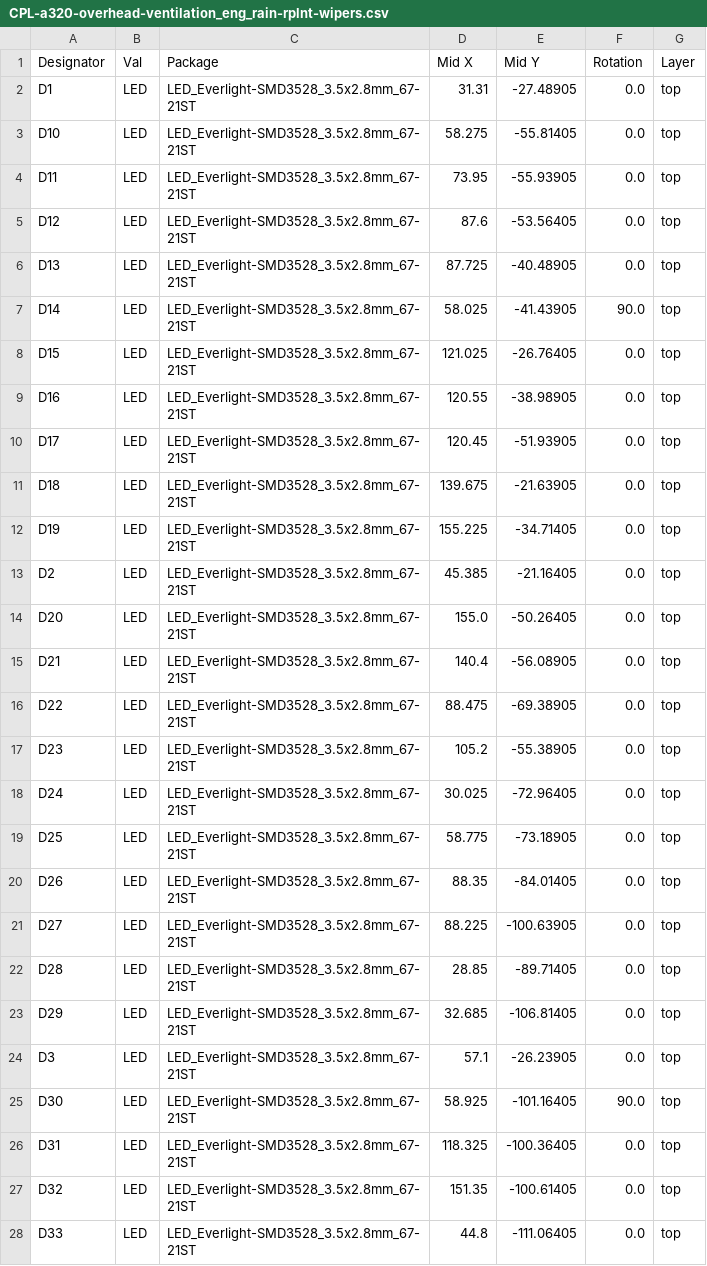
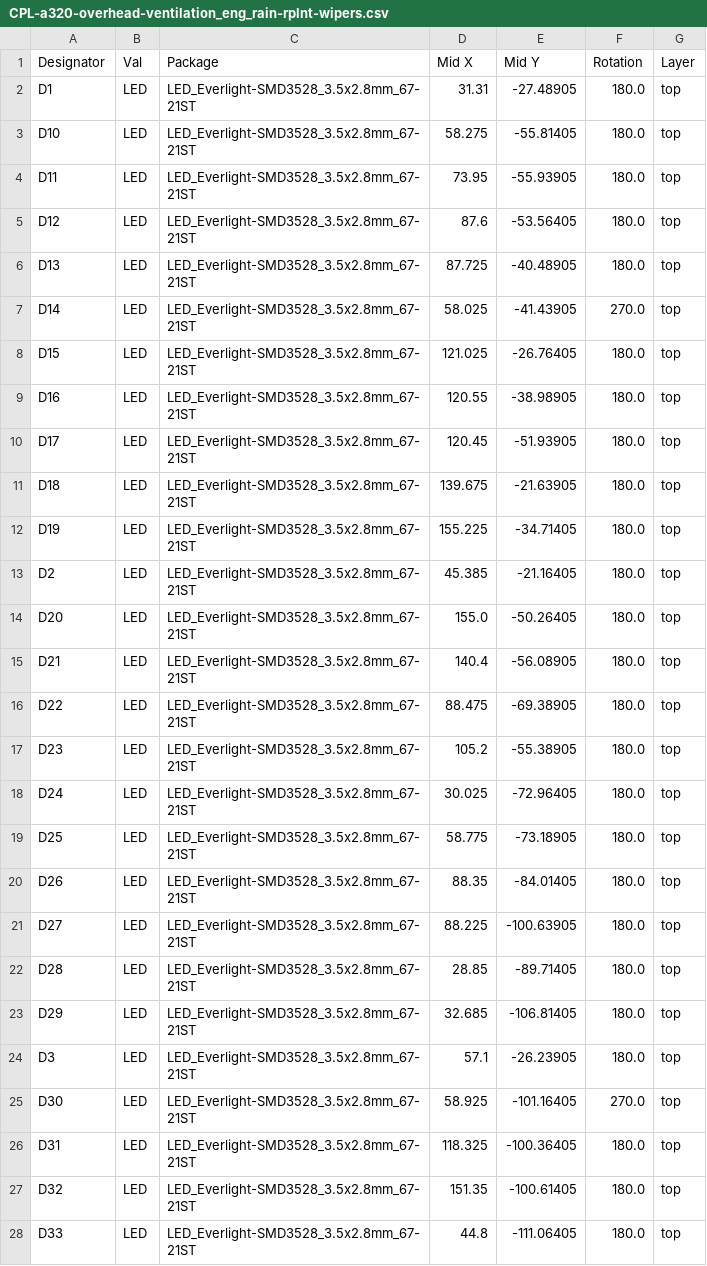
Before and after one commit to OpenA3XX/opena3xx-panel-design, a CSV file: overhead/right/ventilation_eng_rain-rplnt_wipers/electronics/jlcpcb/production_files/CPL-a320-overhead-ventilation_eng_rain-rplnt-wipers.csv, drawn as a sheet; only a part is shown; the diff covers the shown part only.

```diff
--- a/overhead/right/ventilation_eng_rain-rplnt_wipers/electronics/jlcpcb/production_files/CPL-a320-overhead-ventilation_eng_rain-rplnt-wipers.csv
+++ b/overhead/right/ventilation_eng_rain-rplnt_wipers/electronics/jlcpcb/production_files/CPL-a320-overhead-ventilation_eng_rain-rplnt-wipers.csv
@@ -1,28 +1,28 @@
 Designator,Val,Package,Mid X,Mid Y,Rotation,Layer
-D1,LED,LED_Everlight-SMD3528_3.5x2.8mm_67-21ST,31.31,-27.48905,0.0,top
-D10,LED,LED_Everlight-SMD3528_3.5x2.8mm_67-21ST,58.275,-55.81405,0.0,top
-D11,LED,LED_Everlight-SMD3528_3.5x2.8mm_67-21ST,73.95,-55.93905,0.0,top
-D12,LED,LED_Everlight-SMD3528_3.5x2.8mm_67-21ST,87.6,-53.56405,0.0,top
-D13,LED,LED_Everlight-SMD3528_3.5x2.8mm_67-21ST,87.725,-40.48905,0.0,top
-D14,LED,LED_Everlight-SMD3528_3.5x2.8mm_67-21ST,58.025,-41.43905,90.0,top
-D15,LED,LED_Everlight-SMD3528_3.5x2.8mm_67-21ST,121.025,-26.76405,0.0,top
-D16,LED,LED_Everlight-SMD3528_3.5x2.8mm_67-21ST,120.55,-38.98905,0.0,top
-D17,LED,LED_Everlight-SMD3528_3.5x2.8mm_67-21ST,120.45,-51.93905,0.0,top
-D18,LED,LED_Everlight-SMD3528_3.5x2.8mm_67-21ST,139.675,-21.63905,0.0,top
-D19,LED,LED_Everlight-SMD3528_3.5x2.8mm_67-21ST,155.225,-34.71405,0.0,top
-D2,LED,LED_Everlight-SMD3528_3.5x2.8mm_67-21ST,45.385,-21.16405,0.0,top
-D20,LED,LED_Everlight-SMD3528_3.5x2.8mm_67-21ST,155.0,-50.26405,0.0,top
-D21,LED,LED_Everlight-SMD3528_3.5x2.8mm_67-21ST,140.4,-56.08905,0.0,top
-D22,LED,LED_Everlight-SMD3528_3.5x2.8mm_67-21ST,88.475,-69.38905,0.0,top
-D23,LED,LED_Everlight-SMD3528_3.5x2.8mm_67-21ST,105.2,-55.38905,0.0,top
-D24,LED,LED_Everlight-SMD3528_3.5x2.8mm_67-21ST,30.025,-72.96405,0.0,top
-D25,LED,LED_Everlight-SMD3528_3.5x2.8mm_67-21ST,58.775,-73.18905,0.0,top
-D26,LED,LED_Everlight-SMD3528_3.5x2.8mm_67-21ST,88.35,-84.01405,0.0,top
-D27,LED,LED_Everlight-SMD3528_3.5x2.8mm_67-21ST,88.225,-100.63905,0.0,top
-D28,LED,LED_Everlight-SMD3528_3.5x2.8mm_67-21ST,28.85,-89.71405,0.0,top
-D29,LED,LED_Everlight-SMD3528_3.5x2.8mm_67-21ST,32.685,-106.81405,0.0,top
-D3,LED,LED_Everlight-SMD3528_3.5x2.8mm_67-21ST,57.1,-26.23905,0.0,top
-D30,LED,LED_Everlight-SMD3528_3.5x2.8mm_67-21ST,58.925,-101.16405,90.0,top
-D31,LED,LED_Everlight-SMD3528_3.5x2.8mm_67-21ST,118.325,-100.36405,0.0,top
-D32,LED,LED_Everlight-SMD3528_3.5x2.8mm_67-21ST,151.35,-100.61405,0.0,top
-D33,LED,LED_Everlight-SMD3528_3.5x2.8mm_67-21ST,44.8,-111.06405,0.0,top
+D1,LED,LED_Everlight-SMD3528_3.5x2.8mm_67-21ST,31.31,-27.48905,180.0,top
+D10,LED,LED_Everlight-SMD3528_3.5x2.8mm_67-21ST,58.275,-55.81405,180.0,top
+D11,LED,LED_Everlight-SMD3528_3.5x2.8mm_67-21ST,73.95,-55.93905,180.0,top
+D12,LED,LED_Everlight-SMD3528_3.5x2.8mm_67-21ST,87.6,-53.56405,180.0,top
+D13,LED,LED_Everlight-SMD3528_3.5x2.8mm_67-21ST,87.725,-40.48905,180.0,top
+D14,LED,LED_Everlight-SMD3528_3.5x2.8mm_67-21ST,58.025,-41.43905,270.0,top
+D15,LED,LED_Everlight-SMD3528_3.5x2.8mm_67-21ST,121.025,-26.76405,180.0,top
+D16,LED,LED_Everlight-SMD3528_3.5x2.8mm_67-21ST,120.55,-38.98905,180.0,top
+D17,LED,LED_Everlight-SMD3528_3.5x2.8mm_67-21ST,120.45,-51.93905,180.0,top
+D18,LED,LED_Everlight-SMD3528_3.5x2.8mm_67-21ST,139.675,-21.63905,180.0,top
+D19,LED,LED_Everlight-SMD3528_3.5x2.8mm_67-21ST,155.225,-34.71405,180.0,top
+D2,LED,LED_Everlight-SMD3528_3.5x2.8mm_67-21ST,45.385,-21.16405,180.0,top
+D20,LED,LED_Everlight-SMD3528_3.5x2.8mm_67-21ST,155.0,-50.26405,180.0,top
+D21,LED,LED_Everlight-SMD3528_3.5x2.8mm_67-21ST,140.4,-56.08905,180.0,top
+D22,LED,LED_Everlight-SMD3528_3.5x2.8mm_67-21ST,88.475,-69.38905,180.0,top
+D23,LED,LED_Everlight-SMD3528_3.5x2.8mm_67-21ST,105.2,-55.38905,180.0,top
+D24,LED,LED_Everlight-SMD3528_3.5x2.8mm_67-21ST,30.025,-72.96405,180.0,top
+D25,LED,LED_Everlight-SMD3528_3.5x2.8mm_67-21ST,58.775,-73.18905,180.0,top
+D26,LED,LED_Everlight-SMD3528_3.5x2.8mm_67-21ST,88.35,-84.01405,180.0,top
+D27,LED,LED_Everlight-SMD3528_3.5x2.8mm_67-21ST,88.225,-100.63905,180.0,top
+D28,LED,LED_Everlight-SMD3528_3.5x2.8mm_67-21ST,28.85,-89.71405,180.0,top
+D29,LED,LED_Everlight-SMD3528_3.5x2.8mm_67-21ST,32.685,-106.81405,180.0,top
+D3,LED,LED_Everlight-SMD3528_3.5x2.8mm_67-21ST,57.1,-26.23905,180.0,top
+D30,LED,LED_Everlight-SMD3528_3.5x2.8mm_67-21ST,58.925,-101.16405,270.0,top
+D31,LED,LED_Everlight-SMD3528_3.5x2.8mm_67-21ST,118.325,-100.36405,180.0,top
+D32,LED,LED_Everlight-SMD3528_3.5x2.8mm_67-21ST,151.35,-100.61405,180.0,top
+D33,LED,LED_Everlight-SMD3528_3.5x2.8mm_67-21ST,44.8,-111.06405,180.0,top
```
Also changed, not shown: 21 edited cells elsewhere in this file, overhead/right/ventilation_eng_rain-rplnt_wipers/electronics/jlcpcb/production_files/BOM-a320-overhead-ventilation_eng_rain-rplnt-wipers.csv, 16 other files.
